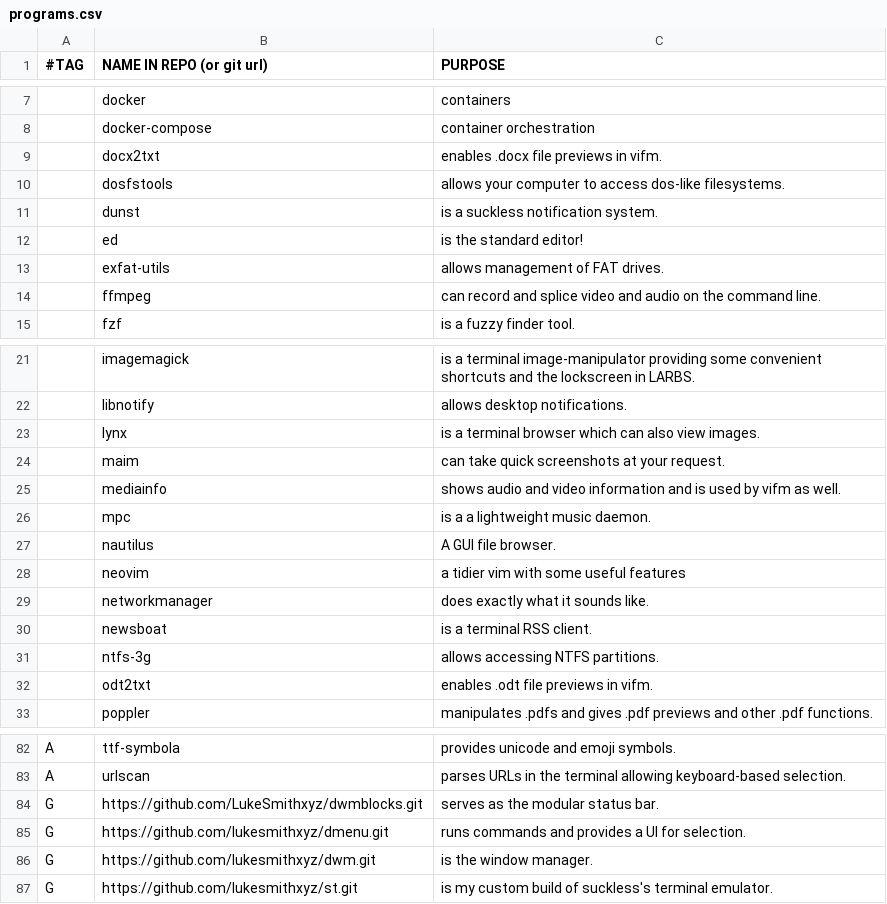
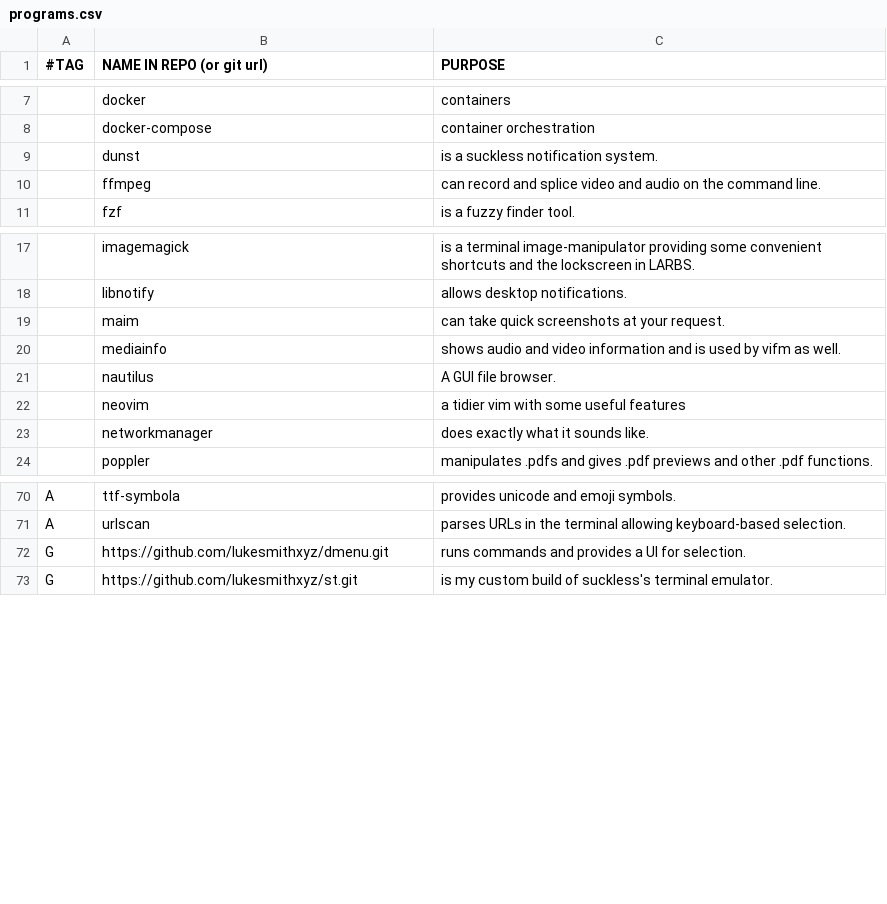
Before and after one commit to rescenic/system-bootstrap, a CSV file: programs.csv, drawn as a sheet; only a part is shown, gaps mark what is left out; the diff covers the shown part only.

Commit message:
Removing bloat

```diff
--- a/programs.csv
+++ b/programs.csv
@@ -8,7 +8,3 @@
 ,docker-compose,"container orchestration"
-,docx2txt,"enables .docx file previews in vifm."
-,dosfstools,"allows your computer to access dos-like filesystems."
 ,dunst,"is a suckless notification system."
-,ed,"is the standard editor!"
-,exfat-utils,"allows management of FAT drives."
 ,ffmpeg,"can record and splice video and audio on the command line."
@@ -22,6 +18,4 @@
 ,libnotify,"allows desktop notifications."
-,lynx,"is a terminal browser which can also view images."
 ,maim,"can take quick screenshots at your request."
 ,mediainfo,"shows audio and video information and is used by vifm as well."
-,mpc,"is a a lightweight music daemon."
 ,nautilus,"A GUI file browser."
@@ -29,5 +23,2 @@
 ,networkmanager,"does exactly what it sounds like."
-,newsboat,"is a terminal RSS client."
-,ntfs-3g,"allows accessing NTFS partitions."
-,odt2txt,"enables .odt file previews in vifm."
 ,poppler,"manipulates .pdfs and gives .pdf previews and other .pdf functions."
@@ -83,5 +71,3 @@ A,ttf-symbola,"provides unicode and emoji symbols."
 A,urlscan,"parses URLs in the terminal allowing keyboard-based selection."
-G,https://github.com/LukeSmithxyz/dwmblocks.git,"serves as the modular status bar."
 G,https://github.com/lukesmithxyz/dmenu.git,"runs commands and provides a UI for selection."
-G,https://github.com/lukesmithxyz/dwm.git,"is the window manager."
 G,https://github.com/lukesmithxyz/st.git,"is my custom build of suckless's terminal emulator."
```
Also changed, not shown: 3 removed rows elsewhere in this file.
